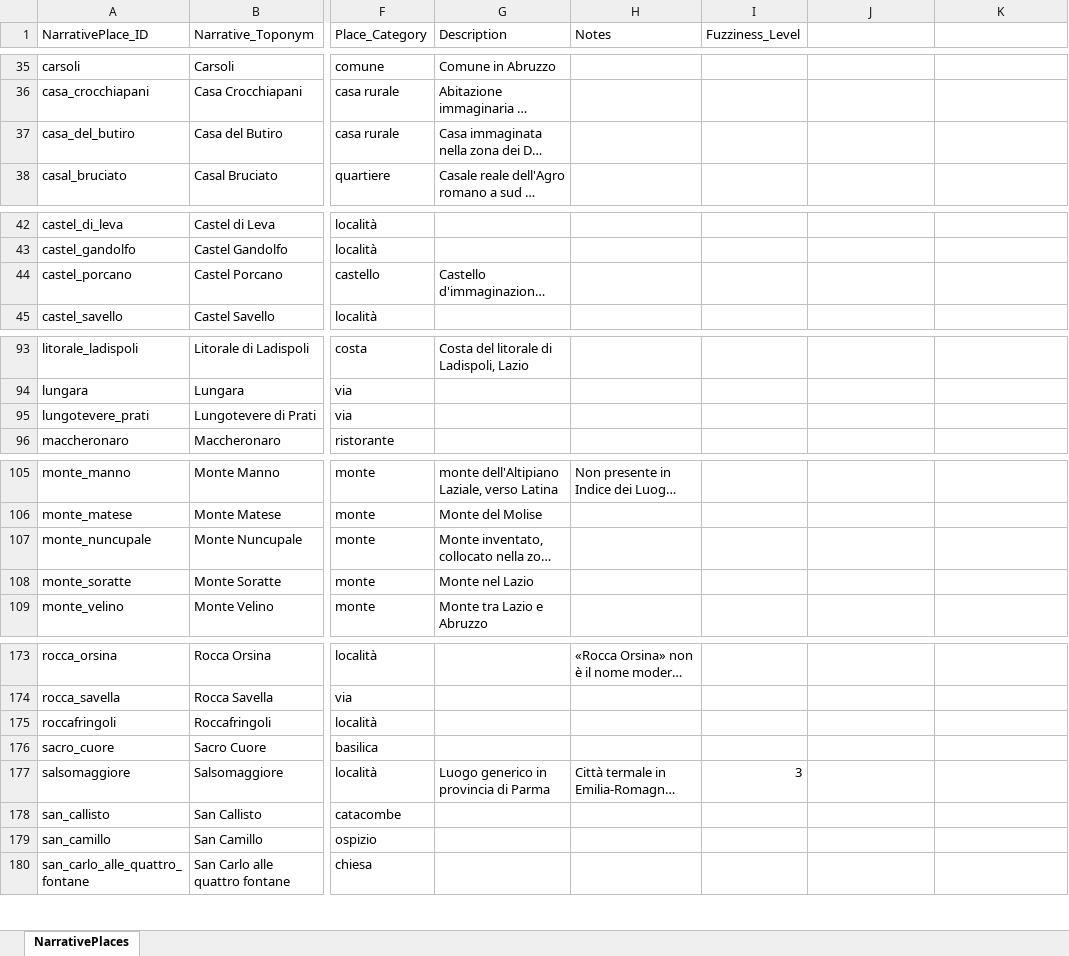
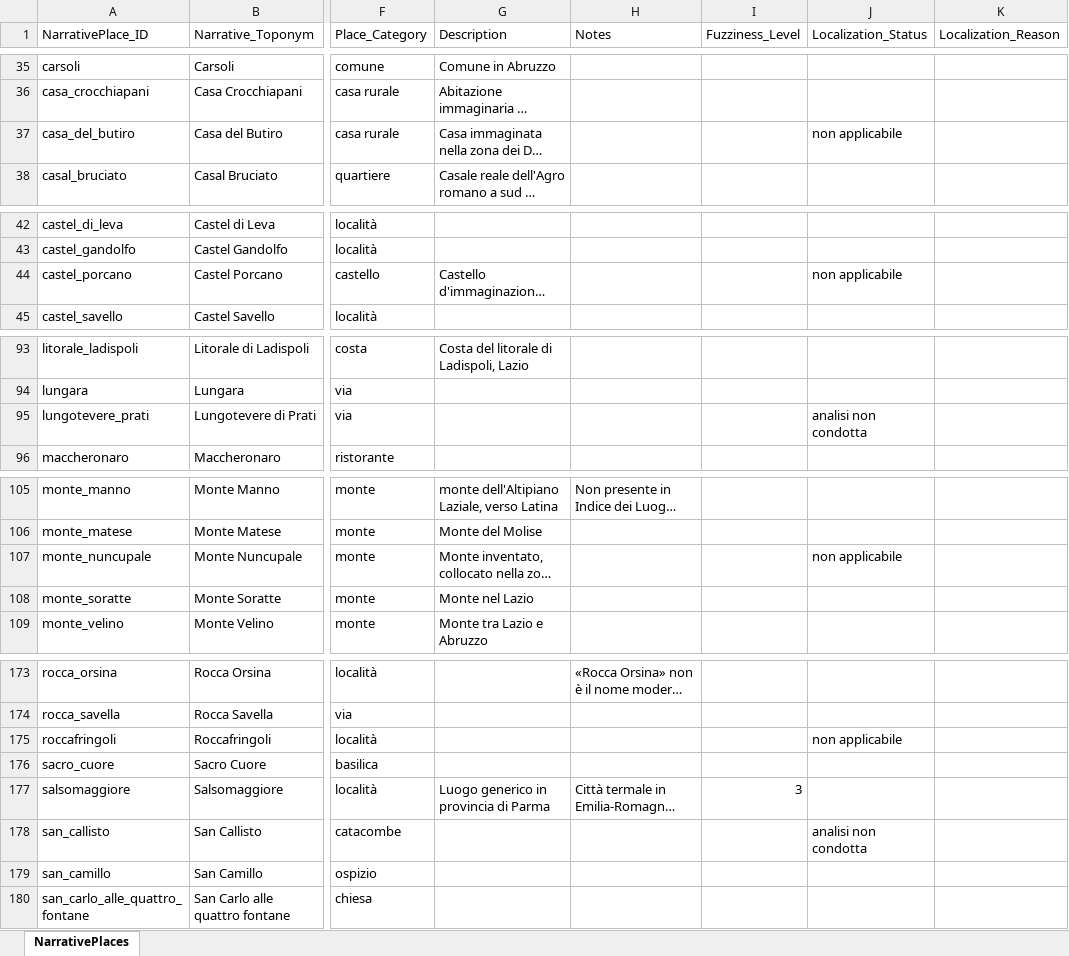
Before and after one commit to lnz-sbt3/gaddatlas, an Excel workbook: data/source/xlsx/NarrativePlaces.xlsx, sheet NarrativePlaces, drawn as a sheet; only a part is shown, gaps mark what is left out; long unchanged cells end in …; values as stored, in another font and other column widths than the file's, no borders; the diff covers the shown part only; the diff names each change by its address in the sheet, - before the commit and + after, or states it on an @@ line.

```diff
--- a/data/source/xlsx/NarrativePlaces.xlsx (sheet NarrativePlaces)
+++ b/data/source/xlsx/NarrativePlaces.xlsx (sheet NarrativePlaces)
-J1: (empty)
+J1: Localization_Status
-K1: (empty)
+K1: Localization_Reason
-J37 (Localization_Status): (empty)
+J37 (Localization_Status): non applicabile
-J44 (Localization_Status): (empty)
+J44 (Localization_Status): non applicabile
-J95 (Localization_Status): (empty)
+J95 (Localization_Status): analisi non condotta
-J107 (Localization_Status): (empty)
+J107 (Localization_Status): non applicabile
-J175 (Localization_Status): (empty)
+J175 (Localization_Status): non applicabile
-J178 (Localization_Status): (empty)
+J178 (Localization_Status): analisi non condotta
```
Also changed, not shown: 11 edited cells elsewhere in this sheet, 19 other files.
